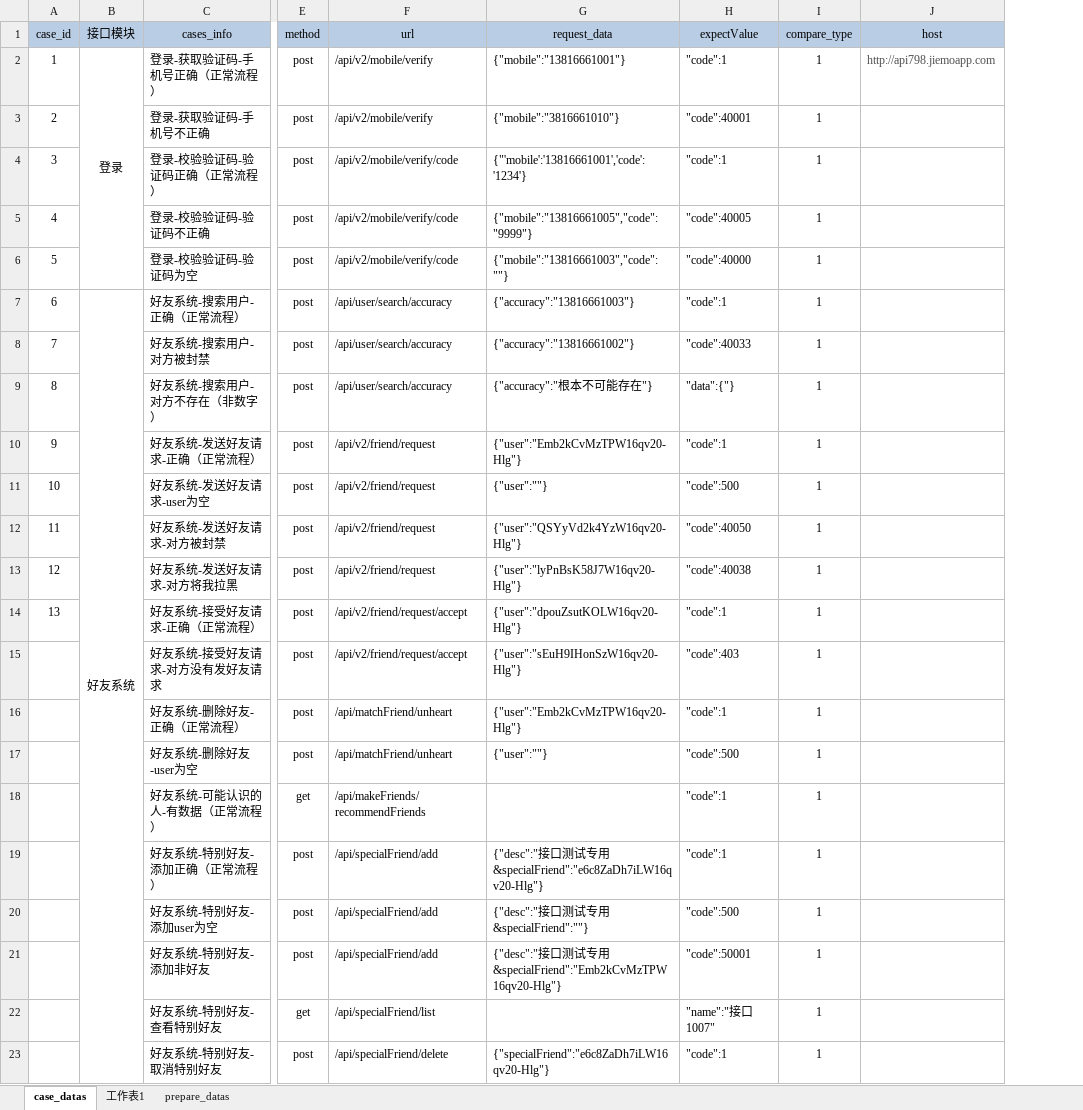
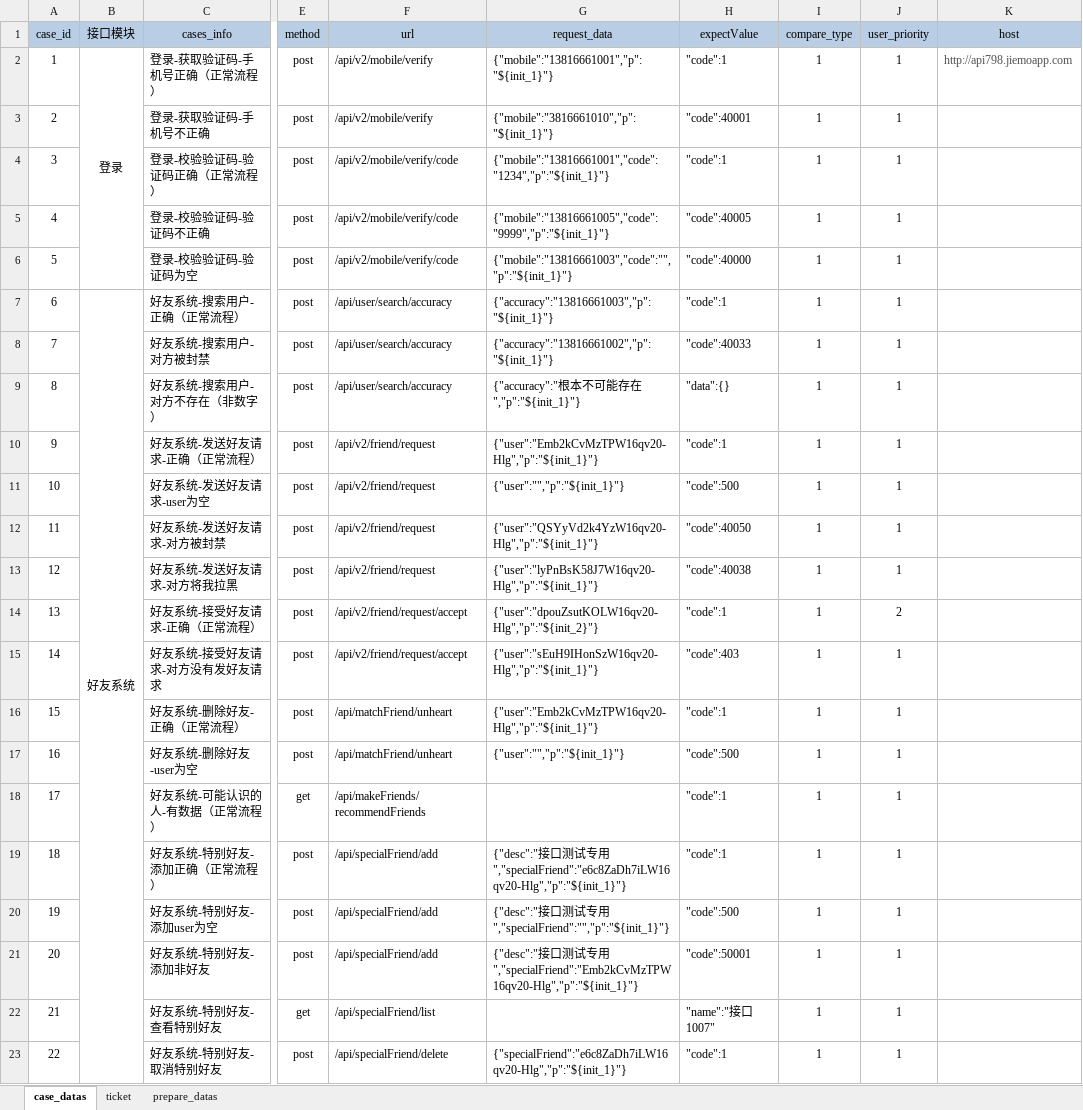
Before and after one commit to zhouweisong/jm_api_py_test, an Excel workbook: TestDatas/jm_api_info.xlsx, sheet case_datas, drawn as a sheet; only a part is shown, gaps mark what is left out; values as stored, in another font and other column widths than the file's, no borders; the diff covers the shown part only; the diff names each change by its address in the sheet, - before the commit and + after, or states it on an @@ line.

```diff
--- a/TestDatas/jm_api_info.xlsx (sheet case_datas)
+++ b/TestDatas/jm_api_info.xlsx (sheet case_datas)
-sheet tab: 工作表1
+sheet tab: ticket
+column J (user_priority), rows 2-23: 1 | 1 | 1 | 1 | 1 | 1 | 1 | 1 | 1 | 1 | 1 | 1 | 2 | 1 | 1 | 1 | 1 | 1 | 1 | 1 | 1 | 1
-G2 (request_data): {"mobile":"13816661001"}
+G2 (request_data): {"mobile":"13816661001","p":"${init_1}"}
-G3 (request_data): {"mobile":"3816661010"}
+G3 (request_data): {"mobile":"3816661010","p":"${init_1}"}
-G4 (request_data): {"'mobile':'13816661001','code':'1234'}
+G4 (request_data): {"mobile":"13816661001","code":"1234","p":"${init_1}"}
-G5 (request_data): {"mobile":"13816661005","code":"9999"}
+G5 (request_data): {"mobile":"13816661005","code":"9999","p":"${init_1}"}
-G6 (request_data): {"mobile":"13816661003","code":""}
+G6 (request_data): {"mobile":"13816661003","code":"","p":"${init_1}"}
-G7 (request_data): {"accuracy":"13816661003"}
+G7 (request_data): {"accuracy":"13816661003","p":"${init_1}"}
-G8 (request_data): {"accuracy":"13816661002"}
+G8 (request_data): {"accuracy":"13816661002","p":"${init_1}"}
-G9 (request_data): {"accuracy":"根本不可能存在"}
+G9 (request_data): {"accuracy":"根本不可能存在","p":"${init_1}"}
-H9 (expectValue): "data":{"}
+H9 (expectValue): "data":{}
-G10 (request_data): {"user":"Emb2kCvMzTPW16qv20-Hlg"}
+G10 (request_data): {"user":"Emb2kCvMzTPW16qv20-Hlg","p":"${init_1}"}
-G11 (request_data): {"user":""}
+G11 (request_data): {"user":"","p":"${init_1}"}
-G12 (request_data): {"user":"QSYyVd2k4YzW16qv20-Hlg"}
+G12 (request_data): {"user":"QSYyVd2k4YzW16qv20-Hlg","p":"${init_1}"}
-G13 (request_data): {"user":"lyPnBsK58J7W16qv20-Hlg"}
+G13 (request_data): {"user":"lyPnBsK58J7W16qv20-Hlg","p":"${init_1}"}
-G14 (request_data): {"user":"dpouZsutKOLW16qv20-Hlg"}
+G14 (request_data): {"user":"dpouZsutKOLW16qv20-Hlg","p":"${init_2}"}
-A15 (case_id): (empty)
+A15 (case_id): 14
-G15 (request_data): {"user":"sEuH9IHonSzW16qv20-Hlg"}
+G15 (request_data): {"user":"sEuH9IHonSzW16qv20-Hlg","p":"${init_1}"}
-A16 (case_id): (empty)
+A16 (case_id): 15
-G16 (request_data): {"user":"Emb2kCvMzTPW16qv20-Hlg"}
+G16 (request_data): {"user":"Emb2kCvMzTPW16qv20-Hlg","p":"${init_1}"}
-A17 (case_id): (empty)
+A17 (case_id): 16
-G17 (request_data): {"user":""}
+G17 (request_data): {"user":"","p":"${init_1}"}
-A18 (case_id): (empty)
+A18 (case_id): 17
-A19 (case_id): (empty)
+A19 (case_id): 18
-G19 (request_data): …专用&specialFriend":"e6c8ZaDh7iLW16qv20-Hlg"}
+G19 (request_data): …专用","specialFriend":"e6c8ZaDh7iLW16qv20-Hlg","p":"${init_1}"}
-A20 (case_id): (empty)
+A20 (case_id): 19
-G20 (request_data): {"desc":"接口测试专用&specialFriend":""}
+G20 (request_data): {"desc":"接口测试专用","specialFriend":"","p":"${init_1}"}
-A21 (case_id): (empty)
+A21 (case_id): 20
-G21 (request_data): …专用&specialFriend":"Emb2kCvMzTPW16qv20-Hlg"}
+G21 (request_data): …专用","specialFriend":"Emb2kCvMzTPW16qv20-Hlg","p":"${init_1}"}
-A22 (case_id): (empty)
+A22 (case_id): 21
-A23 (case_id): (empty)
+A23 (case_id): 22
-G23 (request_data): {"specialFriend":"e6c8ZaDh7iLW16qv20-Hlg"}
+G23 (request_data): {"specialFriend":"e6c8ZaDh7iLW16qv20-Hlg","p":"${init_1}"}
```
Also changed, not shown: 564 edited cells elsewhere in this sheet, sheet ticket, sheet prepare_datas, 23 other files.
